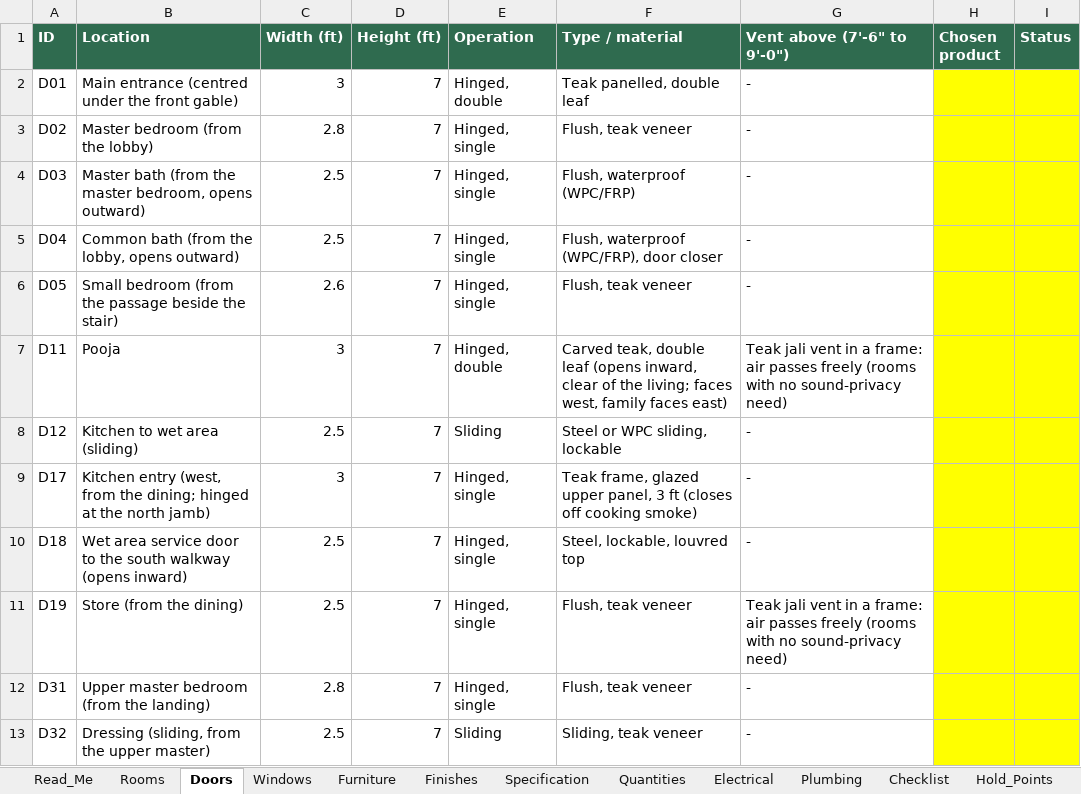
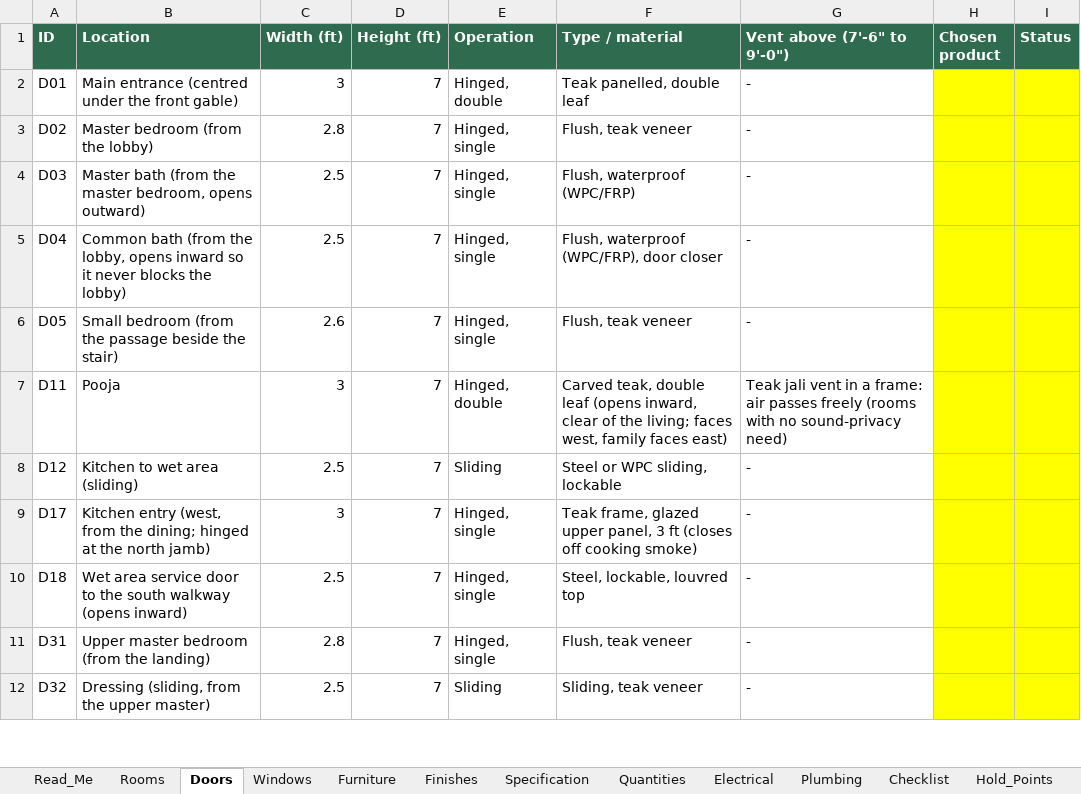
Before and after one commit to tilak-puli/House-plan, an Excel workbook: 03_Schedules/KH-P1_Schedules_RevB.xlsx, sheet Doors, drawn as a sheet; only a part is shown; values as stored, in another font and other column widths than the file's, no borders; the diff names each change by its address in the sheet, - before the commit and + after, or states it on an @@ line.

```diff
--- a/03_Schedules/KH-P1_Schedules_RevB.xlsx (sheet Doors)
+++ b/03_Schedules/KH-P1_Schedules_RevB.xlsx (sheet Doors)
-B5 (Location): …lobby, opens outward)
+B5 (Location): …lobby, opens inward so it never blocks the lobby)
-row 11: D19 | Store (from the dining) | 2.5 | 7 | Hinged, single | Flush, teak veneer | Teak jali vent in a frame: air passes freely (rooms with no sound-privacy need)
```
Also changed, not shown: sheet Furniture, sheet Windows, sheet Quantities, sheet Rooms, sheet Electrical, sheet Decisions, 3 more sheets, 9 other files.
